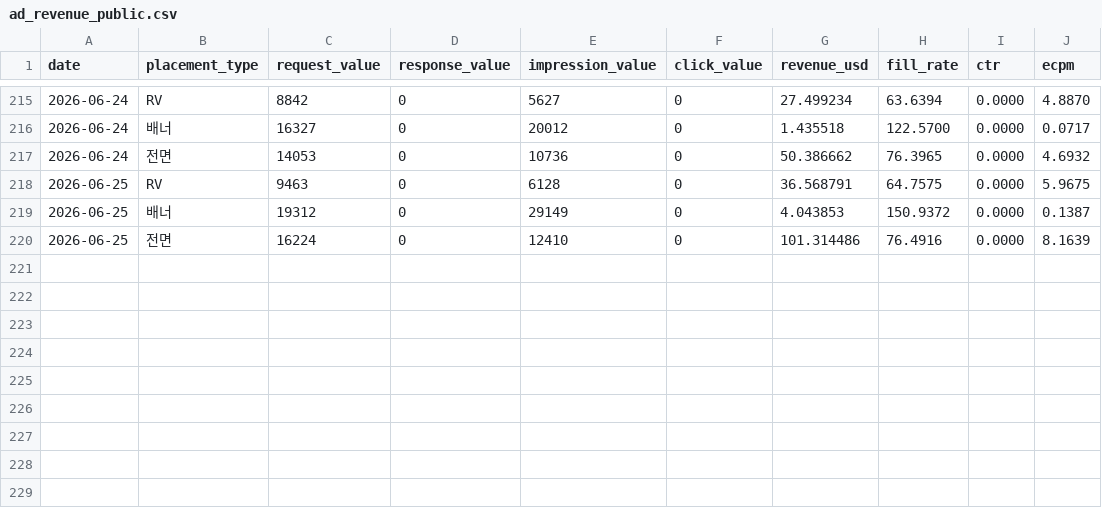
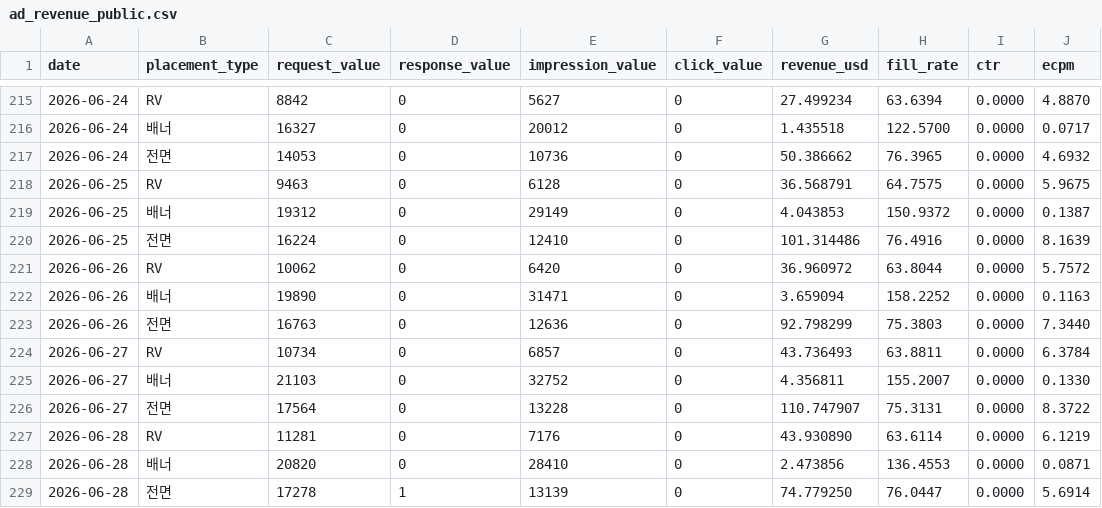
Before and after one commit to dongwonlee222/golden-goose-report, a CSV file: datasets/ad_revenue_public.csv, drawn as a sheet; only a part is shown, gaps mark what is left out.

Commit message:
Update dashboard data through 2026-06-28

```diff
--- a/datasets/ad_revenue_public.csv
+++ b/datasets/ad_revenue_public.csv
@@ -220 +220,10 @@ date,placement_type,request_value,response_value,impression_value,click_value,re
 2026-06-25,전면,16224,0,12410,0,101.314486,76.4916,0.0000,8.1639
+2026-06-26,RV,10062,0,6420,0,36.960972,63.8044,0.0000,5.7572
+2026-06-26,배너,19890,0,31471,0,3.659094,158.2252,0.0000,0.1163
+2026-06-26,전면,16763,0,12636,0,92.798299,75.3803,0.0000,7.3440
+2026-06-27,RV,10734,0,6857,0,43.736493,63.8811,0.0000,6.3784
+2026-06-27,배너,21103,0,32752,0,4.356811,155.2007,0.0000,0.1330
+2026-06-27,전면,17564,0,13228,0,110.747907,75.3131,0.0000,8.3722
+2026-06-28,RV,11281,0,7176,0,43.930890,63.6114,0.0000,6.1219
+2026-06-28,배너,20820,0,28410,0,2.473856,136.4553,0.0000,0.0871
+2026-06-28,전면,17278,1,13139,0,74.779250,76.0447,0.0000,5.6914
```
Also changed, not shown: datasets/golden_goose_daily_public.csv, datasets/reward_cost_public.csv, 2 other files.
